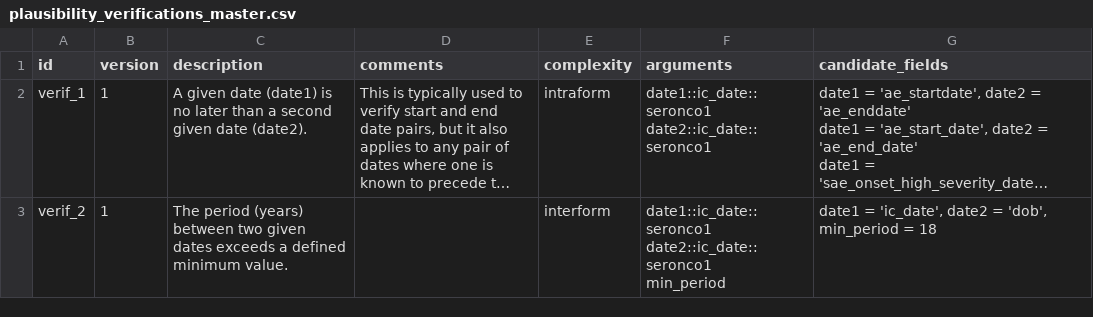
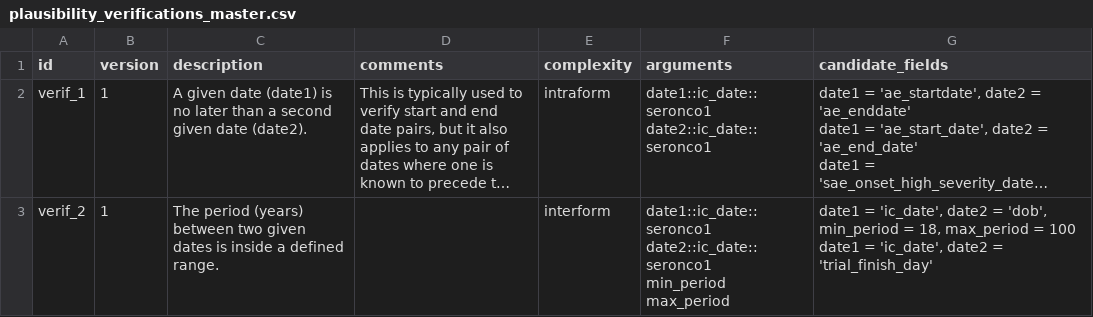
Before and after one commit to VHIO-Odyssey/argosrc, a CSV file: data-raw/plausibility_verifications_master.csv, drawn as a sheet; long unchanged cells end in …; ↵ is a line break in a cell; the diff names each change by its address in the sheet, - before the commit and + after, or states it on an @@ line.

Commit message:
Refactor argument metadata and candidate mapping functions
Moved create_arguments_metadata and create_candidates_mapping functions from data-raw/dataset_plausibility_verifications_master.R to R/data.R for better organization. Updated find_valid_candidates and argos_check_plausibility in R/plausibility_general.R to handle constants and improve candidate selection logic. Modified plausibility_verifications_master.csv to add max_period and update period checks. Updated plausibility_verifications_master.rda accordingly.

```diff
--- a/data-raw/plausibility_verifications_master.csv
+++ b/data-raw/plausibility_verifications_master.csv
-C3 (description): …given dates exceeds a defined minimum value.
+C3 (description): …given dates is inside a defined range.
-F3 (arguments): …date2::ic_date::seronco1 ↵ min_period
+F3 (arguments): …date2::ic_date::seronco1 ↵ min_period ↵ max_period
-G3 (candidate_fields): …min_period = 18
+G3 (candidate_fields): …min_period = 18, max_period = 100 ↵ date1 = 'ic_date', date2 = 'trial_finish_day'
```
Also changed, not shown: 4 other files.
